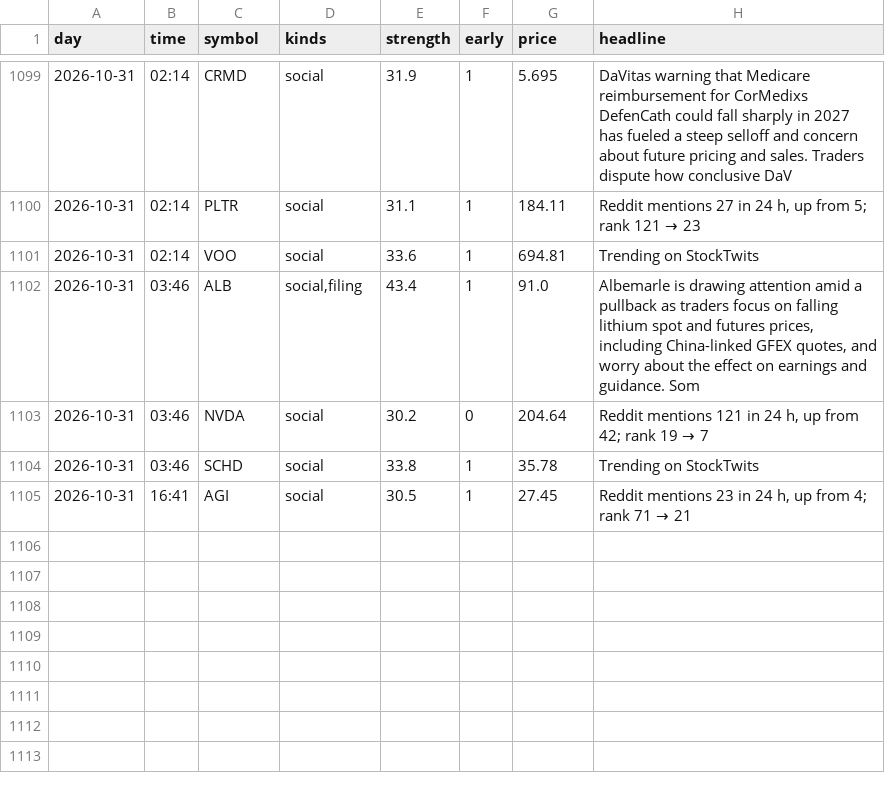
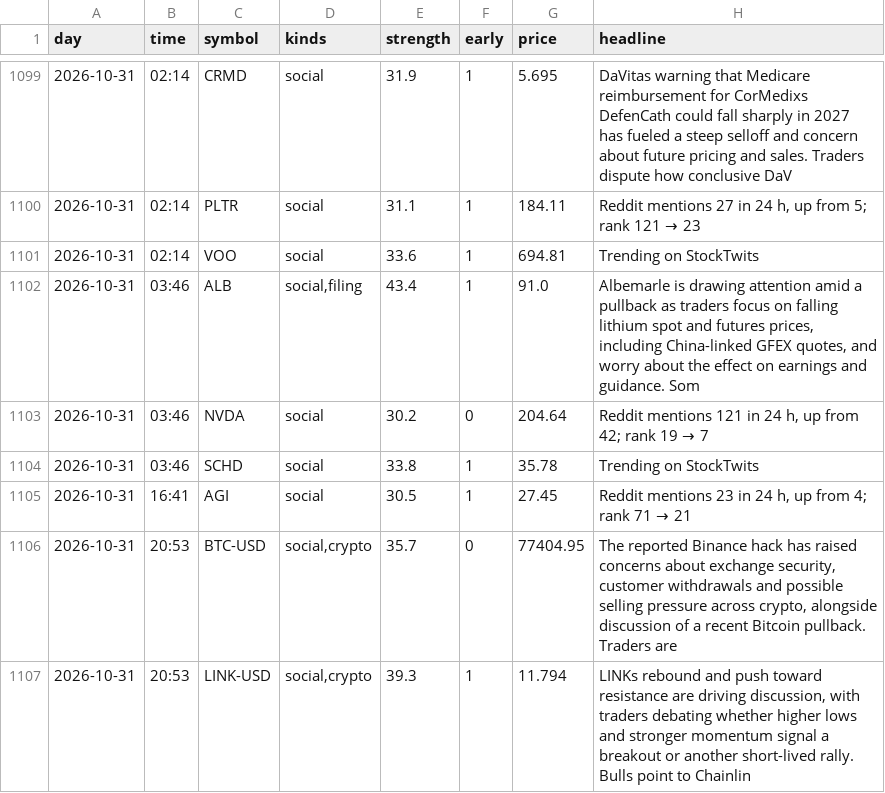
Before and after one commit to jwill736/market-tracker, a CSV file: early_calls.csv, drawn as a sheet; only a part is shown, gaps mark what is left out; the diff names each change by its address in the sheet, - before the commit and + after, or states it on an @@ line.

```diff
--- a/early_calls.csv
+++ b/early_calls.csv
+row 1106: 2026-10-31 | 20:53 | BTC-USD | social,crypto | 35.7 | 0 | 77404.95 | The reported Binance hack has raised concerns about exchange security, customer withdrawals and possible selling pressure across crypto, alongside discussion of a recent Bitcoin pullback. Traders are
+row 1107: 2026-10-31 | 20:53 | LINK-USD | social,crypto | 39.3 | 1 | 11.794 | LINKs rebound and push toward resistance are driving discussion, with traders debating whether higher lows and stronger momentum signal a breakout or another short-lived rally. Bulls point to Chainlin
```
